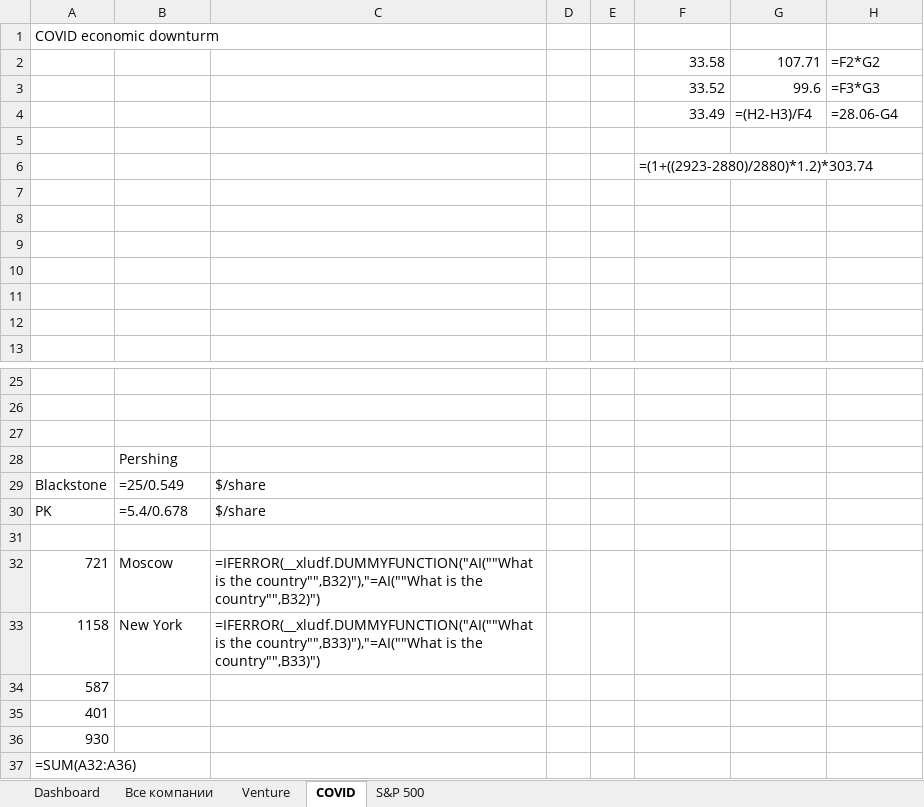
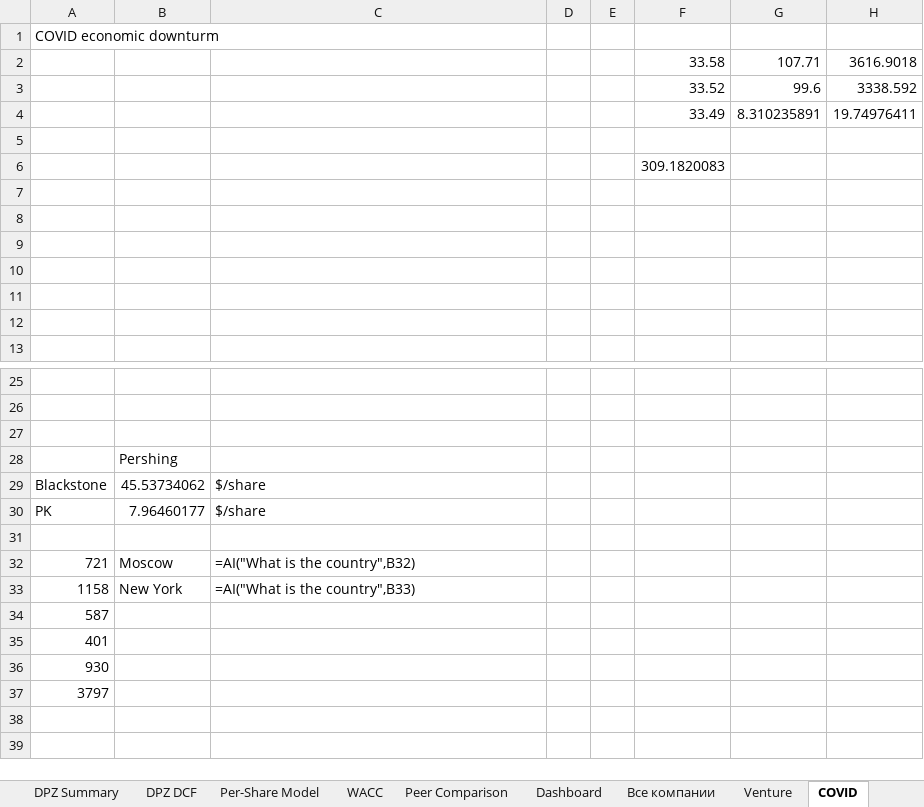
Before and after one commit to Semenka/SP500, an Excel workbook: Portfolio.xlsx, sheet COVID, drawn as a sheet; only a part is shown, gaps mark what is left out; values as stored, in another font and other column widths than the file's, no borders; formulas without a stored value are shown as written; removed rows and columns are numbered as before the commit, all else as after; the diff names each change by its address in the sheet, - before the commit and + after, or states it on an @@ line.

```diff
--- a/Portfolio.xlsx (sheet COVID)
+++ b/Portfolio.xlsx (sheet COVID)
+sheet tab: DPZ Summary
+sheet tab: DPZ DCF
+sheet tab: Per-Share Model
+sheet tab: WACC
+sheet tab: Peer Comparison
-H2: =F2*G2
+H2: 3616.9018
-H3: =F3*G3
+H3: 3338.592
-row 4:  |  |  |  |  | 33.49 | =(H2-H3)/F4 | =28.06-G4
+row 4:  |  |  |  |  | 33.49 | 8.310235891 | 19.74976411
-F6: =(1+((2923-2880)/2880)*1.2)*303.74
+F6: 309.1820083
-B29: =25/0.549
+B29: 45.53734062
-B30: =5.4/0.678
+B30: 7.96460177
-C32: =IFERROR(__xludf.DUMMYFUNCTION("AI(""What is the country"",B32)"),"=AI(""What is the country"",B32)")
+C32: =AI("What is the country",B32)
-C33: =IFERROR(__xludf.DUMMYFUNCTION("AI(""What is the country"",B33)"),"=AI(""What is the country"",B33)")
+C33: =AI("What is the country",B33)
-A37: =SUM(A32:A36)
+A37: 3797
```
Also changed, not shown: sheet Dashboard, sheet Все компании, sheet Venture, sheet S&P 500, other sheet tabs, 4 other files.
